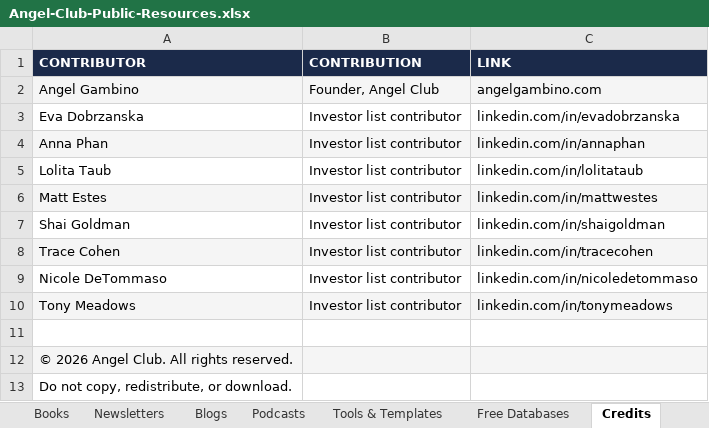
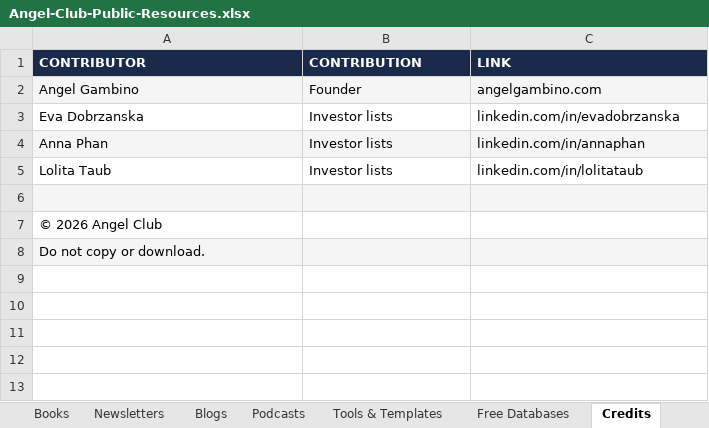
Before and after one commit to angelgambino/openclaw, an Excel workbook: workspace/projects/angel-club-resources/Angel-Club-Public-Resources.xlsx, sheet Credits, drawn as a sheet; values as stored, in another font and other column widths than the file's, no borders; removed rows and columns are numbered as before the commit, all else as after; the diff names each change by its address in the sheet, - before the commit and + after, or states it on an @@ line.

```diff
--- a/workspace/projects/angel-club-resources/Angel-Club-Public-Resources.xlsx (sheet Credits)
+++ b/workspace/projects/angel-club-resources/Angel-Club-Public-Resources.xlsx (sheet Credits)
-B2 (CONTRIBUTION): Founder, Angel Club
+B2 (CONTRIBUTION): Founder
-B3:B5 (CONTRIBUTION): Investor list contributor
+B3:B5 (CONTRIBUTION): Investor lists
-row 6: Matt Estes | Investor list contributor | linkedin.com/in/mattwestes
-row 7: Shai Goldman | Investor list contributor | linkedin.com/in/shaigoldman
-row 8: Trace Cohen | Investor list contributor | linkedin.com/in/tracecohen
-row 9: Nicole DeTommaso | Investor list contributor | linkedin.com/in/nicoledetommaso
-row 10: Tony Meadows | Investor list contributor | linkedin.com/in/tonymeadows
-A6:C6 fill: none
+A6:C6 fill: #F5F5F5
-A7 (CONTRIBUTOR): © 2026 Angel Club. All rights reserved.
+A7 (CONTRIBUTOR): © 2026 Angel Club
-A7:C7 fill: #F5F5F5
+A7:C7 fill: none
-A8 (CONTRIBUTOR): Do not copy, redistribute, or download.
+A8 (CONTRIBUTOR): Do not copy or download.
-A8:C8 fill: none
+A8:C8 fill: #F5F5F5
```
Also changed, not shown: sheet Angels & Groups, sheet Start Here, 2 other files.
